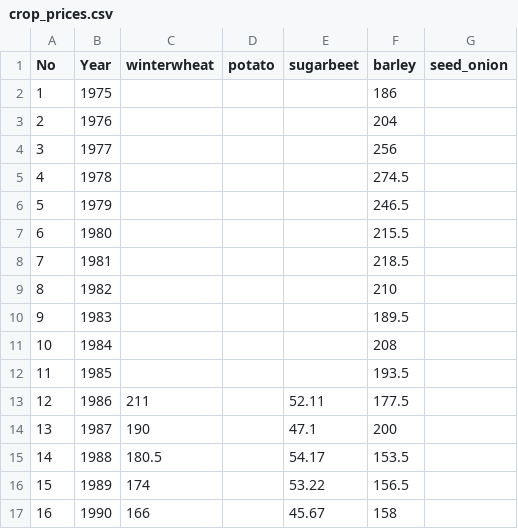
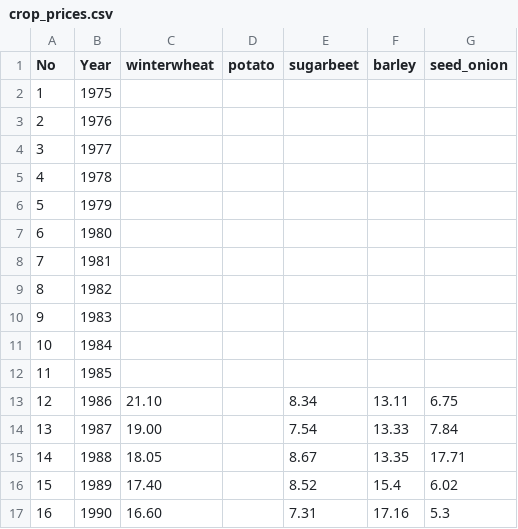
Before and after one commit to WUR-AI/CropGym-BanditResourceAllocation, a CSV file: cropgymzoo/configs/crop_prices.csv, drawn as a sheet; only a part is shown; the diff covers the shown part only.

Commit message:
OK, fixed prices. Now farmers have realistic profits, iguess?

```diff
--- a/cropgymzoo/configs/crop_prices.csv
+++ b/cropgymzoo/configs/crop_prices.csv
@@ -1,17 +1,17 @@
 No,Year,winterwheat,potato,sugarbeet,barley,seed_onion,,,,,,,,,,,,,,,,
-1,1975,,,,186,,,,,,,,,,,,,,,,,
-2,1976,,,,204,,,,,,,,,,,,,,,,,
-3,1977,,,,256,,,,,,,,,,,,,,,,,
-4,1978,,,,274.5,,,,,,,,,,,,,,,,,
-5,1979,,,,246.5,,,,,,,,,,,,,,,,,
-6,1980,,,,215.5,,,,,,,,,,,,,,,,,
-7,1981,,,,218.5,,,,,,,,,,,,,,,,,
-8,1982,,,,210,,,,,,,,,,,,,,,,,
-9,1983,,,,189.5,,,,,,,,,,,,,,,,,
-10,1984,,,,208,,,,,,,,,,,,,,,,,
-11,1985,,,,193.5,,,,,,,,,,,,,,,,,
-12,1986,211,,52.11,177.5,,,,,,,,,,,,,,,,,
-13,1987,190,,47.1,200,,,,,,,,,,,,,,,,,
-14,1988,180.5,,54.17,153.5,,,,,,,,,,,,,,,,,
-15,1989,174,,53.22,156.5,,,,,,,,,,,,,,,,,
-16,1990,166,,45.67,158,,,,,,,,,,,,,,,,,
+1,1975,,,,,,,,,,,,,,,,,,,,,
+2,1976,,,,,,,,,,,,,,,,,,,,,
+3,1977,,,,,,,,,,,,,,,,,,,,,
+4,1978,,,,,,,,,,,,,,,,,,,,,
+5,1979,,,,,,,,,,,,,,,,,,,,,
+6,1980,,,,,,,,,,,,,,,,,,,,,
+7,1981,,,,,,,,,,,,,,,,,,,,,
+8,1982,,,,,,,,,,,,,,,,,,,,,
+9,1983,,,,,,,,,,,,,,,,,,,,,
+10,1984,,,,,,,,,,,,,,,,,,,,,
+11,1985,,,,,,,,,,,,,,,,,,,,,
+12,1986,21.10,,8.34,13.11,6.75,,,,,,,,,,,,,,,,
+13,1987,19.00,,7.54,13.33,7.84,,,,,,,,,,,,,,,,
+14,1988,18.05,,8.67,13.35,17.71,,,,,,,,,,,,,,,,
+15,1989,17.40,,8.52,15.4,6.02,,,,,,,,,,,,,,,,
+16,1990,16.60,,7.31,17.16,5.3,,,,,,,,,,,,,,,,
```
Also changed, not shown: 156 edited cells elsewhere in this file, 1 other file.
